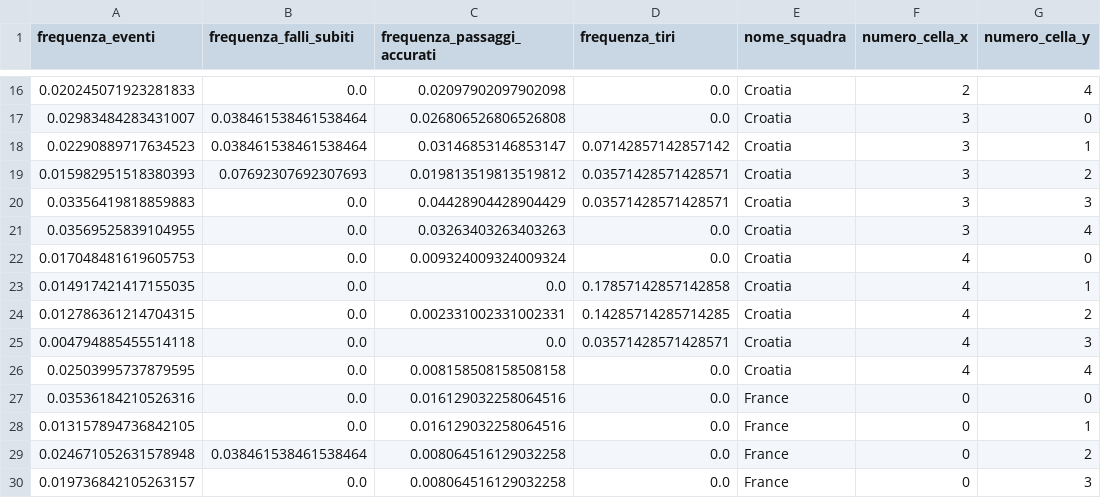
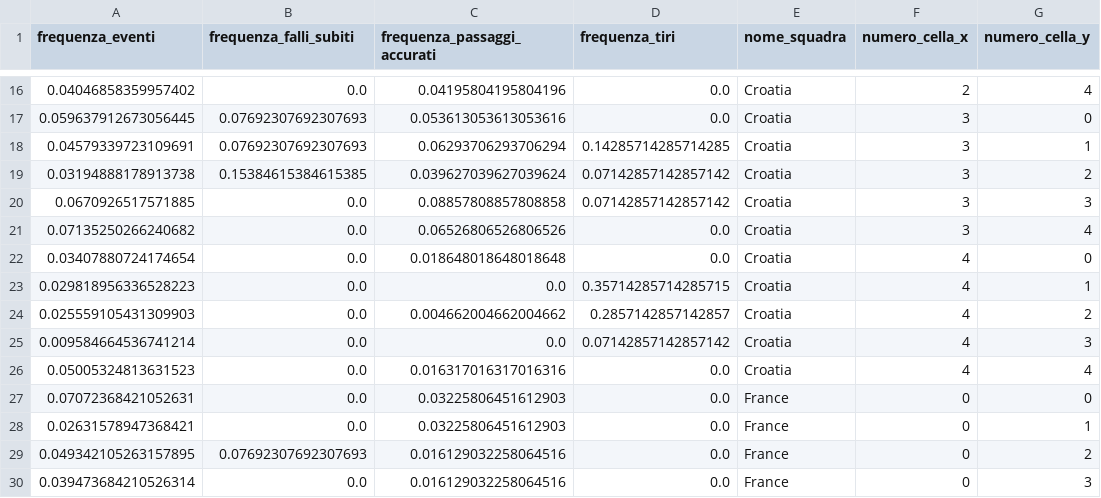
Before and after one commit to gfedi/servififa, a CSV file: scripts/problema_3_a.csv, drawn as a sheet; only a part is shown, gaps mark what is left out; the diff covers the shown part only.

Commit message:
remove double counting of tot events

```diff
--- a/scripts/problema_3_a.csv
+++ b/scripts/problema_3_a.csv
@@ -16,15 +16,15 @@ frequenza_eventi,frequenza_falli_subiti,frequenza_passaggi_accurati,frequenza_ti
-0.020245071923281833,0.0,0.02097902097902098,0.0,Croatia,2,4
-0.02983484283431007,0.038461538461538464,0.026806526806526808,0.0,Croatia,3,0
-0.02290889717634523,0.038461538461538464,0.03146853146853147,0.07142857142857142,Croatia,3,1
-0.015982951518380393,0.07692307692307693,0.019813519813519812,0.03571428571428571,Croatia,3,2
-0.03356419818859883,0.0,0.04428904428904429,0.03571428571428571,Croatia,3,3
-0.03569525839104955,0.0,0.03263403263403263,0.0,Croatia,3,4
-0.017048481619605753,0.0,0.009324009324009324,0.0,Croatia,4,0
-0.014917421417155035,0.0,0.0,0.17857142857142858,Croatia,4,1
-0.012786361214704315,0.0,0.002331002331002331,0.14285714285714285,Croatia,4,2
-0.004794885455514118,0.0,0.0,0.03571428571428571,Croatia,4,3
-0.02503995737879595,0.0,0.008158508158508158,0.0,Croatia,4,4
-0.03536184210526316,0.0,0.016129032258064516,0.0,France,0,0
-0.013157894736842105,0.0,0.016129032258064516,0.0,France,0,1
-0.024671052631578948,0.038461538461538464,0.008064516129032258,0.0,France,0,2
-0.019736842105263157,0.0,0.008064516129032258,0.0,France,0,3
+0.04046858359957402,0.0,0.04195804195804196,0.0,Croatia,2,4
+0.059637912673056445,0.07692307692307693,0.053613053613053616,0.0,Croatia,3,0
+0.04579339723109691,0.07692307692307693,0.06293706293706294,0.14285714285714285,Croatia,3,1
+0.03194888178913738,0.15384615384615385,0.039627039627039624,0.07142857142857142,Croatia,3,2
+0.0670926517571885,0.0,0.08857808857808858,0.07142857142857142,Croatia,3,3
+0.07135250266240682,0.0,0.06526806526806526,0.0,Croatia,3,4
+0.03407880724174654,0.0,0.018648018648018648,0.0,Croatia,4,0
+0.029818956336528223,0.0,0.0,0.35714285714285715,Croatia,4,1
+0.025559105431309903,0.0,0.004662004662004662,0.2857142857142857,Croatia,4,2
+0.009584664536741214,0.0,0.0,0.07142857142857142,Croatia,4,3
+0.05005324813631523,0.0,0.016317016317016316,0.0,Croatia,4,4
+0.07072368421052631,0.0,0.03225806451612903,0.0,France,0,0
+0.02631578947368421,0.0,0.03225806451612903,0.0,France,0,1
+0.049342105263157895,0.07692307692307693,0.016129032258064516,0.0,France,0,2
+0.039473684210526314,0.0,0.016129032258064516,0.0,France,0,3
```
Also changed, not shown: 2 added rows, 2 removed rows and 79 edited cells elsewhere in this file, 1 other file.
